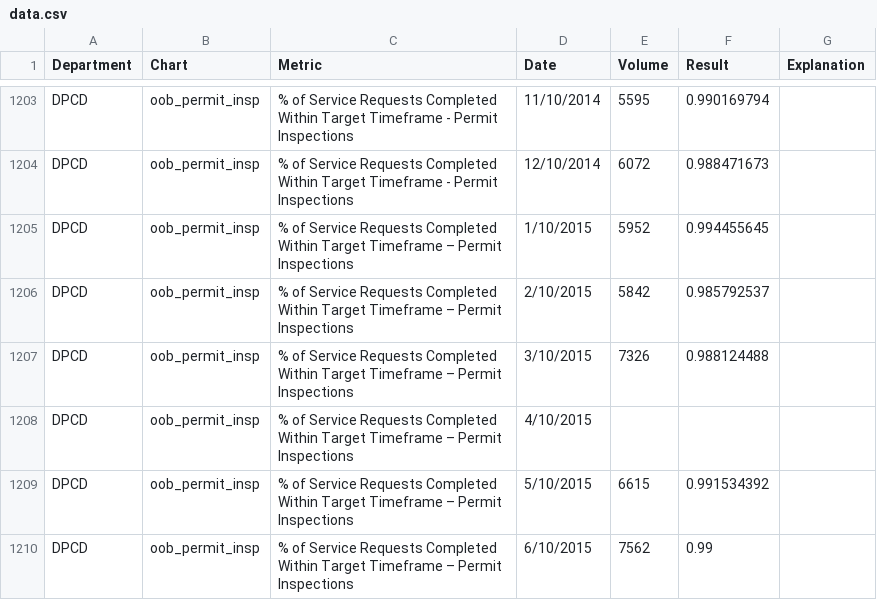
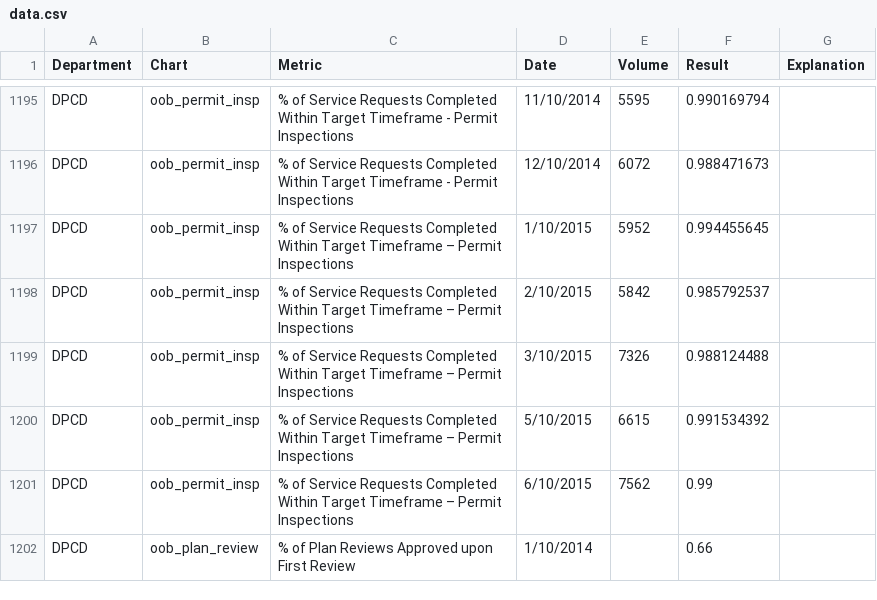
Before and after one commit to foratlanta/foratlanta.github.io, a CSV file: data/data.csv, drawn as a sheet; only a part is shown, gaps mark what is left out; the shorter side is filled out with more unchanged rows; the diff covers the shown part only; the diff names each change by its address in the sheet, - before the commit and + after, or states it on an @@ line.

```diff
--- a/data/data.csv
+++ b/data/data.csv
-row 1208: DPCD | oob_permit_insp | % of Service Requests Completed Within Target Timeframe – Permit Inspections | 4/10/2015
```
Also changed, not shown: 8 removed rows and 15 edited cells elsewhere in this file.
